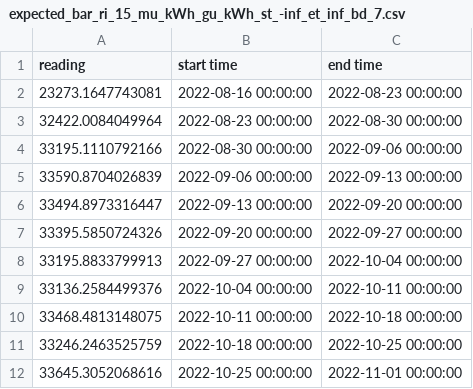
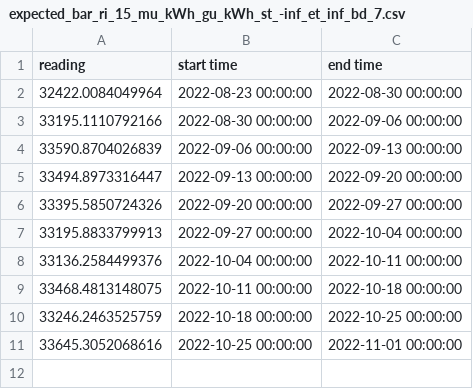
Before and after one commit to OpenEnergyDashboard/DesignDocs, a CSV file: testing/readingsData/expected_bar_ri_15_mu_kWh_gu_kWh_st_-inf_et_inf_bd_7.csv, drawn as a sheet; the diff names each change by its address in the sheet, - before the commit and + after, or states it on an @@ line.

Commit message:
fix 2 bar readings expected

```diff
--- a/testing/readingsData/expected_bar_ri_15_mu_kWh_gu_kWh_st_-inf_et_inf_bd_7.csv
+++ b/testing/readingsData/expected_bar_ri_15_mu_kWh_gu_kWh_st_-inf_et_inf_bd_7.csv
-row 2: 23273.1647743081 | 2022-08-16 00:00:00 | 2022-08-23 00:00:00
```
Also changed, not shown: 1 other file.
